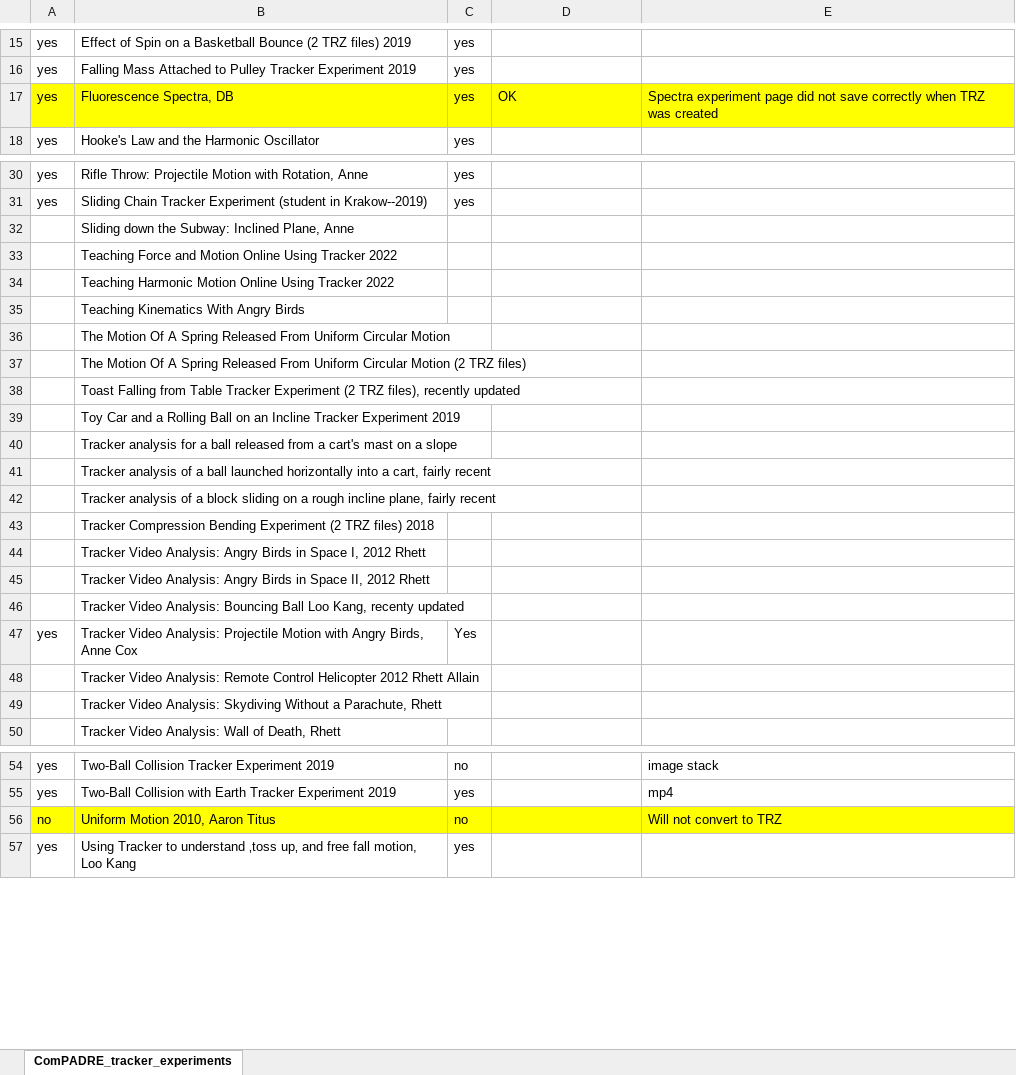
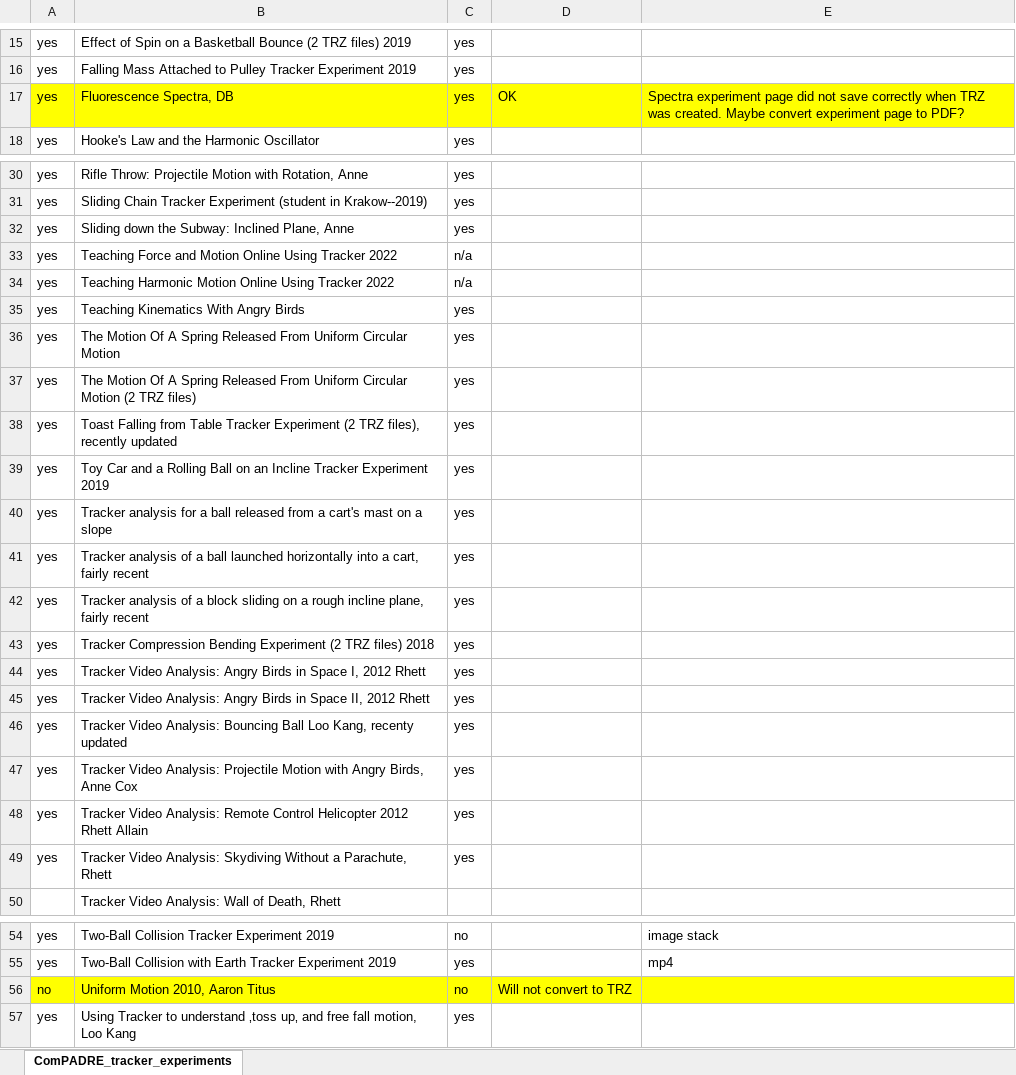
Before and after one commit to OpenSourcePhysics/tracker, an Excel workbook: support/ComPADRE_tracker_experiments.xlsx, sheet ComPADRE_tracker_experiments, drawn as a sheet; only a part is shown, gaps mark what is left out; values as stored, in another font and other column widths than the file's, no borders; the diff names each change by its address in the sheet, - before the commit and + after, or states it on an @@ line.

Commit message:
Updated spreadsheet.

```diff
--- a/support/ComPADRE_tracker_experiments.xlsx (sheet ComPADRE_tracker_experiments)
+++ b/support/ComPADRE_tracker_experiments.xlsx (sheet ComPADRE_tracker_experiments)
-E17: …TRZ was created
+E17: …TRZ was created. Maybe convert experiment page to PDF?
-A32:A46: (empty)
+A32:A46: yes
-C32: (empty)
+C32: yes
-C33:C34: (empty)
+C33:C34: n/a
-C35:C46: (empty)
+C35:C46: yes
-C47: Yes
+C47: yes
-A48:A49: (empty)
+A48:A49: yes
-C48:C49: (empty)
+C48:C49: yes
-D56: (empty)
+D56: Will not convert to TRZ
-E56: Will not convert to TRZ
+E56: (empty)
```
